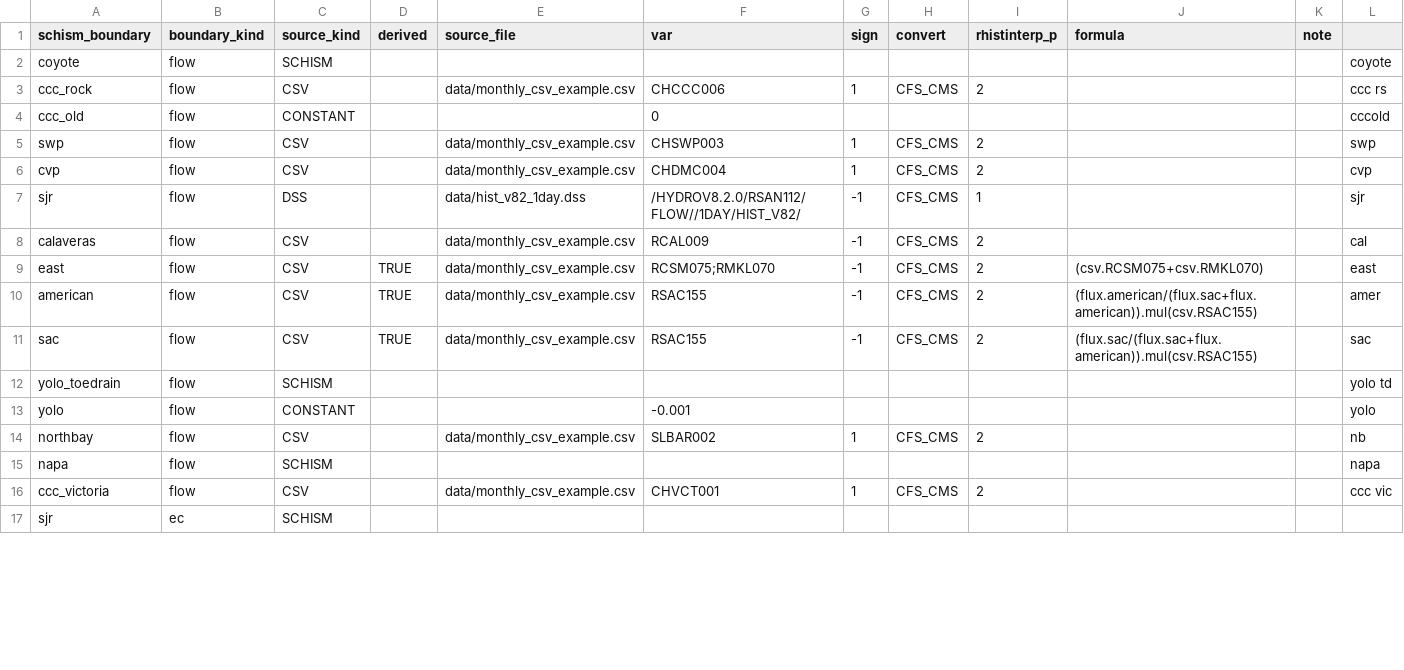
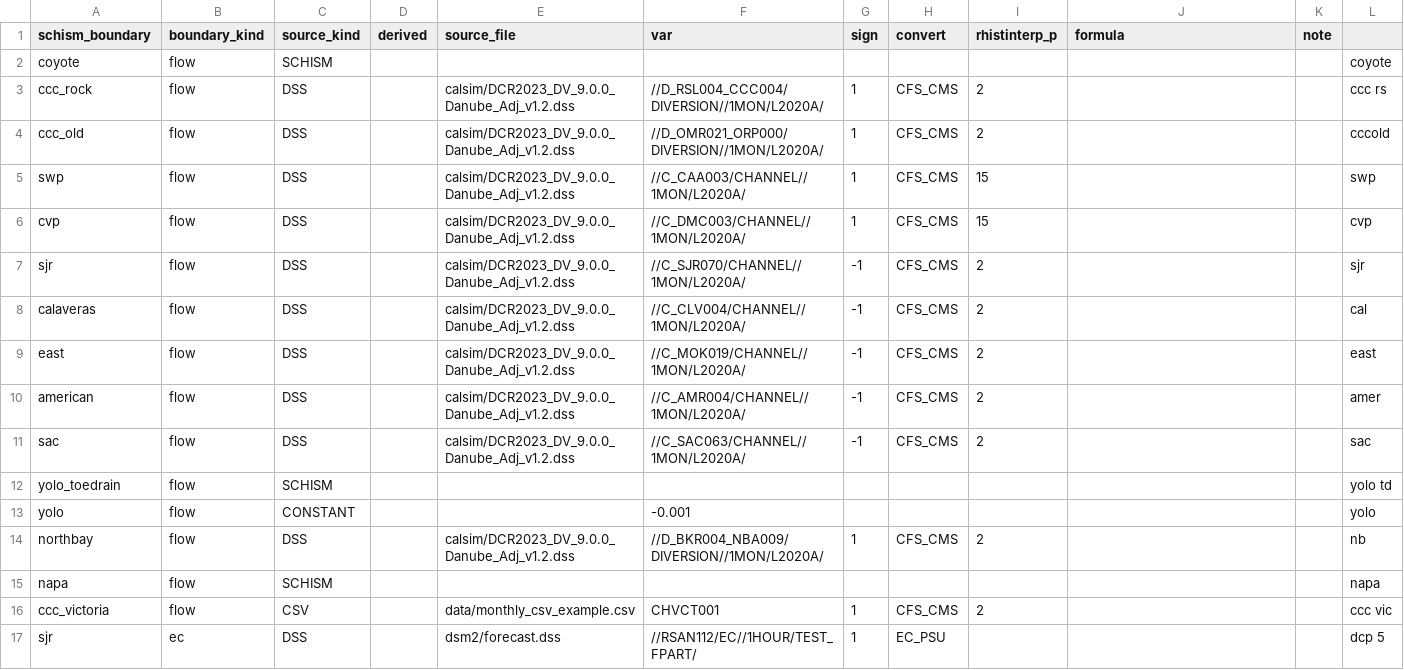
Before and after one commit to CADWRDeltaModeling/schism_boundary_porter, a CSV file: source_map.csv, drawn as a sheet; only a part is shown; the diff covers the shown part only.

Commit message:
adapt source_map to be suitable for calSim 3 example

```diff
--- a/source_map.csv
+++ b/source_map.csv
@@ -2,16 +2,16 @@ schism_boundary,boundary_kind,source_kind,derived,source_file,var,sign,convert,r
 coyote,flow,SCHISM,,,,,,,,,coyote
-ccc_rock,flow,CSV,,data/monthly_csv_example.csv,CHCCC006,1,CFS_CMS,2,,,ccc rs
-ccc_old,flow,CONSTANT,,,0,,,,,,cccold
-swp,flow,CSV,,data/monthly_csv_example.csv,CHSWP003,1,CFS_CMS,2,,,swp
-cvp,flow,CSV,,data/monthly_csv_example.csv,CHDMC004,1,CFS_CMS,2,,,cvp
-sjr,flow,DSS,,data/hist_v82_1day.dss,/HYDROV8.2.0/RSAN112/FLOW//1DAY/HIST_V82/,-1,CFS_CMS,1,,,sjr
-calaveras,flow,CSV,,data/monthly_csv_example.csv,RCAL009,-1,CFS_CMS,2,,,cal
-east,flow,CSV,TRUE,data/monthly_csv_example.csv,RCSM075;RMKL070,-1,CFS_CMS,2,(csv.RCSM075+csv.RMKL070),,east
-american,flow,CSV,TRUE,data/monthly_csv_example.csv,RSAC155,-1,CFS_CMS,2,(flux.american/(flux.sac+flux.american)).mul(csv.RSAC155),,amer
-sac,flow,CSV,TRUE,data/monthly_csv_example.csv,RSAC155,-1,CFS_CMS,2,(flux.sac/(flux.sac+flux.american)).mul(csv.RSAC155),,sac
+ccc_rock,flow,DSS,,calsim/DCR2023_DV_9.0.0_Danube_Adj_v1.2.dss,//D_RSL004_CCC004/DIVERSION//1MON/L2020A/,1,CFS_CMS,2,,,ccc rs
+ccc_old,flow,DSS,,calsim/DCR2023_DV_9.0.0_Danube_Adj_v1.2.dss,//D_OMR021_ORP000/DIVERSION//1MON/L2020A/,1,CFS_CMS,2,,,cccold
+swp,flow,DSS,,calsim/DCR2023_DV_9.0.0_Danube_Adj_v1.2.dss,//C_CAA003/CHANNEL//1MON/L2020A/,1,CFS_CMS,15,,,swp
+cvp,flow,DSS,,calsim/DCR2023_DV_9.0.0_Danube_Adj_v1.2.dss,//C_DMC003/CHANNEL//1MON/L2020A/,1,CFS_CMS,15,,,cvp
+sjr,flow,DSS,,calsim/DCR2023_DV_9.0.0_Danube_Adj_v1.2.dss,//C_SJR070/CHANNEL//1MON/L2020A/,-1,CFS_CMS,2,,,sjr
+calaveras,flow,DSS,,calsim/DCR2023_DV_9.0.0_Danube_Adj_v1.2.dss,//C_CLV004/CHANNEL//1MON/L2020A/,-1,CFS_CMS,2,,,cal
+east,flow,DSS,,calsim/DCR2023_DV_9.0.0_Danube_Adj_v1.2.dss,//C_MOK019/CHANNEL//1MON/L2020A/,-1,CFS_CMS,2,,,east
+american,flow,DSS,,calsim/DCR2023_DV_9.0.0_Danube_Adj_v1.2.dss,//C_AMR004/CHANNEL//1MON/L2020A/,-1,CFS_CMS,2,,,amer
+sac,flow,DSS,,calsim/DCR2023_DV_9.0.0_Danube_Adj_v1.2.dss,//C_SAC063/CHANNEL//1MON/L2020A/,-1,CFS_CMS,2,,,sac
 yolo_toedrain,flow,SCHISM,,,,,,,,,yolo td
 yolo,flow,CONSTANT,,,-0.001,,,,,,yolo
-northbay,flow,CSV,,data/monthly_csv_example.csv,SLBAR002,1,CFS_CMS,2,,,nb
+northbay,flow,DSS,,calsim/DCR2023_DV_9.0.0_Danube_Adj_v1.2.dss,//D_BKR004_NBA009/DIVERSION//1MON/L2020A/,1,CFS_CMS,2,,,nb
 napa,flow,SCHISM,,,,,,,,,napa
 ccc_victoria,flow,CSV,,data/monthly_csv_example.csv,CHVCT001,1,CFS_CMS,2,,,ccc vic
-sjr,ec,SCHISM,,,,,,,,,
+sjr,ec,DSS,,dsm2/forecast.dss,//RSAN112/EC//1HOUR/TEST_FPART/,1,EC_PSU,,,,dcp 5
```
Also changed, not shown: 9 edited cells elsewhere in this file, 1 other file.
